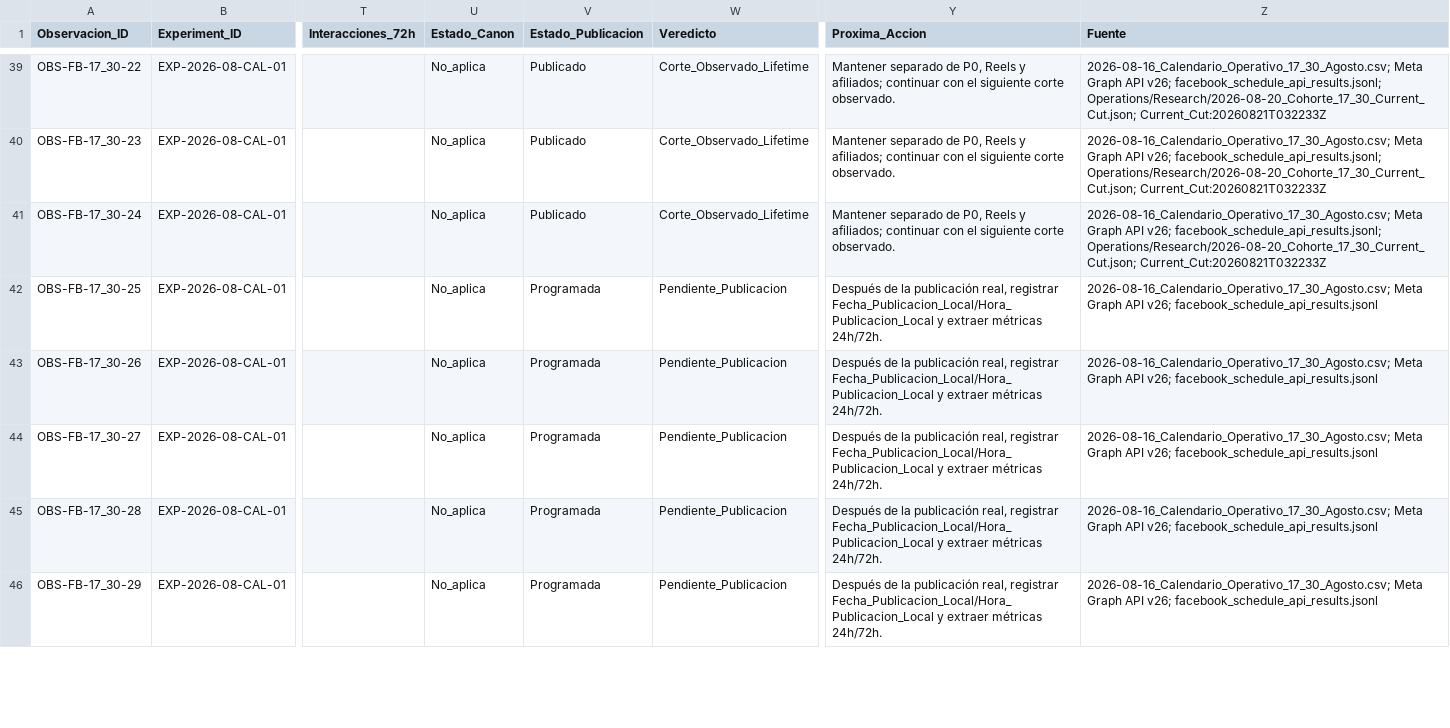
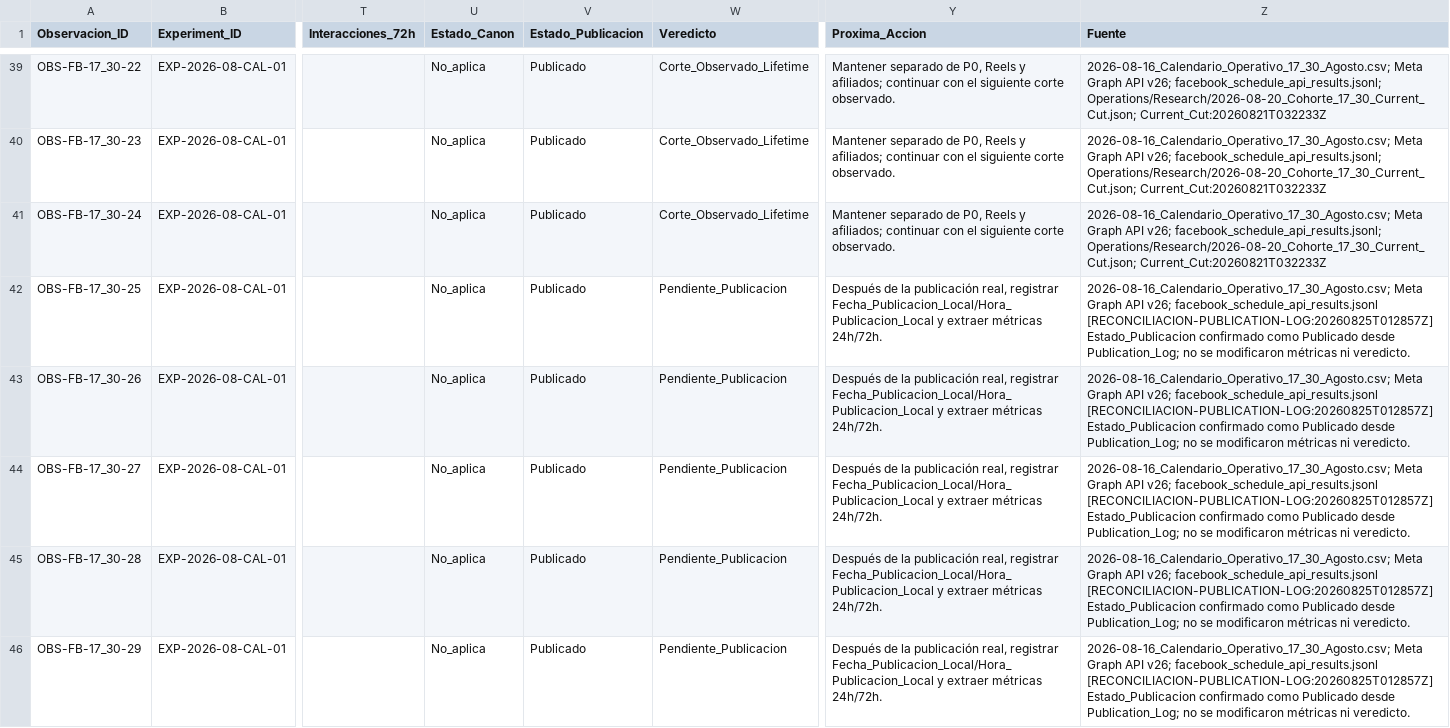
Before and after one commit to iomarketing09-sys/universe-sent-me-growth-os, a CSV file: Operations/Research/2026-08-15_ExperimentLog.csv, drawn as a sheet; only a part is shown, gaps mark what is left out; the diff covers the shown part only; the diff names each change by its address in the sheet, - before the commit and + after, or states it on an @@ line.

```diff
--- a/Operations/Research/2026-08-15_ExperimentLog.csv
+++ b/Operations/Research/2026-08-15_ExperimentLog.csv
-V42:V46 (Estado_Publicacion): Programada
+V42:V46 (Estado_Publicacion): Publicado
-Z42:Z46 (Fuente): …v26; facebook_schedule_api_results.jsonl
+Z42:Z46 (Fuente): …v26; facebook_schedule_api_results.jsonl [RECONCILIACION-PUBLICATION-LOG:20260825T012857Z] Estado_Publicacion confirmado como Publicado desde Publication_Log; no se modificaron métricas ni veredicto.
```
Also changed, not shown: 38 edited cells elsewhere in this file, Operations/Research/2026-08-15_Publication_Log.csv, 14 other files.
